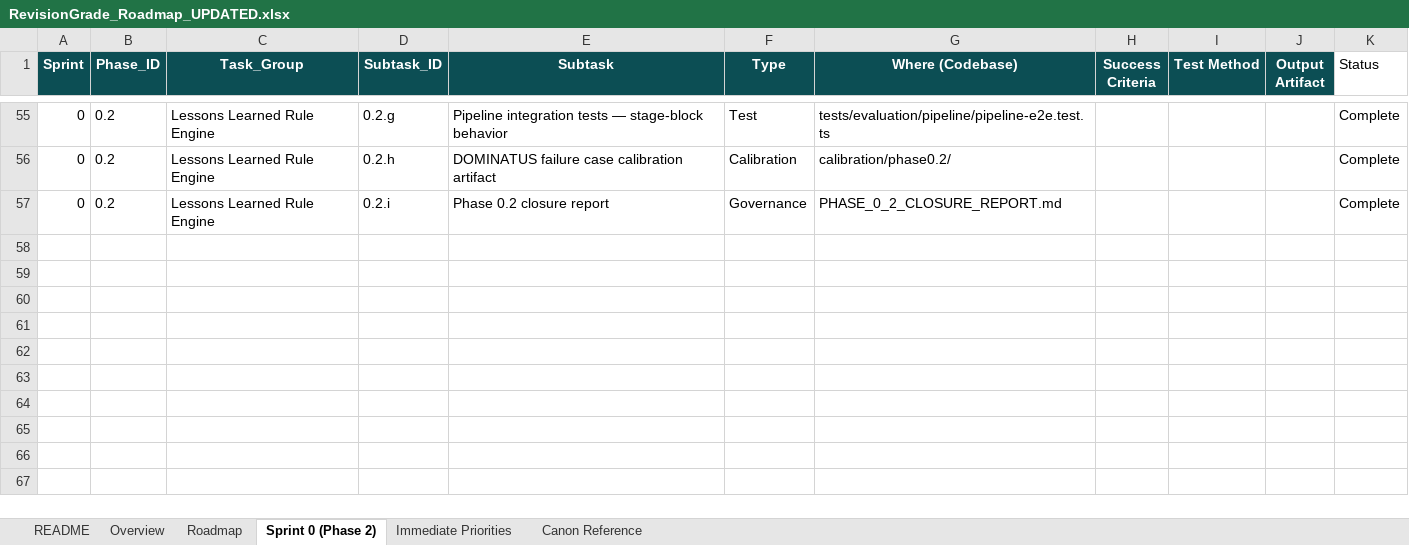
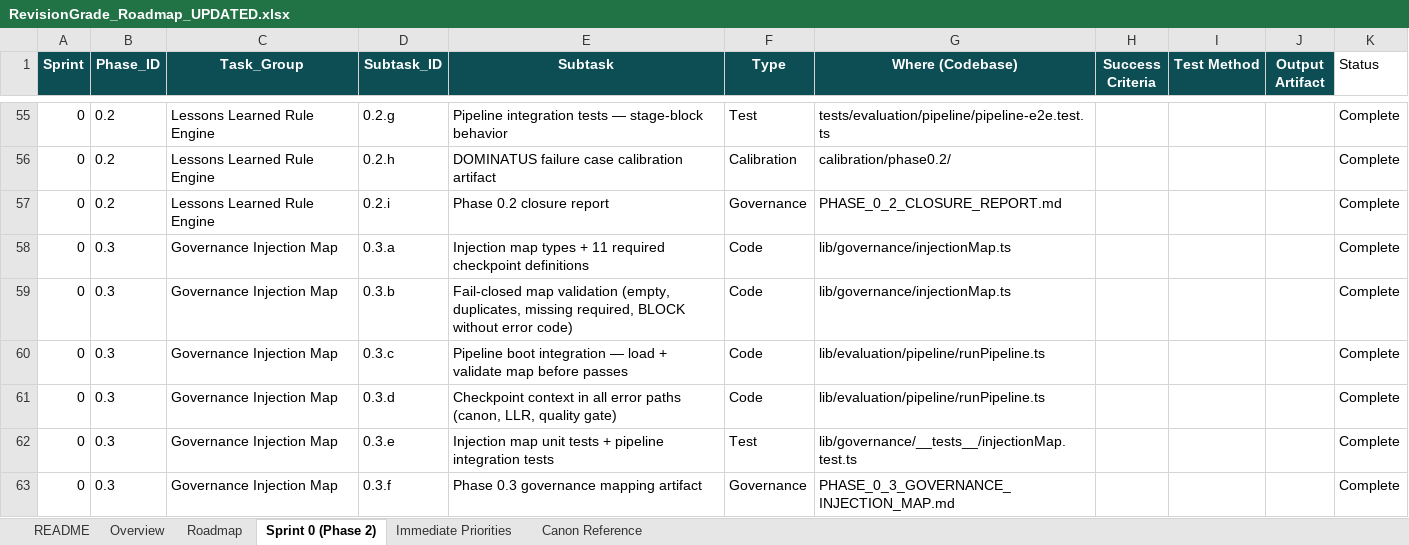
Before and after one commit to Mmeraw/literary-ai-partner, an Excel workbook: RevisionGrade_Roadmap_UPDATED.xlsx, sheet Sprint 0 (Phase 2), drawn as a sheet; only a part is shown, gaps mark what is left out; values as stored, in another font and other column widths than the file's, no borders; the diff names each change by its address in the sheet, - before the commit and + after, or states it on an @@ line.

Commit message:
roadmap: Phase 0.3 (Governance Injection Map) — COMPLETE
PR #42 merged at 3804b24. Added 6 subtasks (0.3.a-f), all Complete.
11 required checkpoints, fail-closed validation, pipeline-bound.
13/13 suites, 156/156 tests passing.

Phase 0 enforcement stack (0.1 + 0.2 + 0.3) is now fully operational.
Next: gold-standard normalization, acceptance hardening, prompt rewrites, then 2.8.

```diff
--- a/RevisionGrade_Roadmap_UPDATED.xlsx (sheet Sprint 0 (Phase 2))
+++ b/RevisionGrade_Roadmap_UPDATED.xlsx (sheet Sprint 0 (Phase 2))
+row 58: 0 | 0.3 | Governance Injection Map | 0.3.a | Injection map types + 11 required checkpoint definitions | Code | lib/governance/injectionMap.ts |  |  |  | Complete
+row 59: 0 | 0.3 | Governance Injection Map | 0.3.b | Fail-closed map validation (empty, duplicates, missing required, BLOCK without error code) | Code | lib/governance/injectionMap.ts |  |  |  | Complete
+row 60: 0 | 0.3 | Governance Injection Map | 0.3.c | Pipeline boot integration — load + validate map before passes | Code | lib/evaluation/pipeline/runPipeline.ts |  |  |  | Complete
+row 61: 0 | 0.3 | Governance Injection Map | 0.3.d | Checkpoint context in all error paths (canon, LLR, quality gate) | Code | lib/evaluation/pipeline/runPipeline.ts |  |  |  | Complete
+row 62: 0 | 0.3 | Governance Injection Map | 0.3.e | Injection map unit tests + pipeline integration tests | Test | lib/governance/__tests__/injectionMap.test.ts |  |  |  | Complete
+row 63: 0 | 0.3 | Governance Injection Map | 0.3.f | Phase 0.3 governance mapping artifact | Governance | PHASE_0_3_GOVERNANCE_INJECTION_MAP.md |  |  |  | Complete
```
Also changed, not shown: 1 other file.
